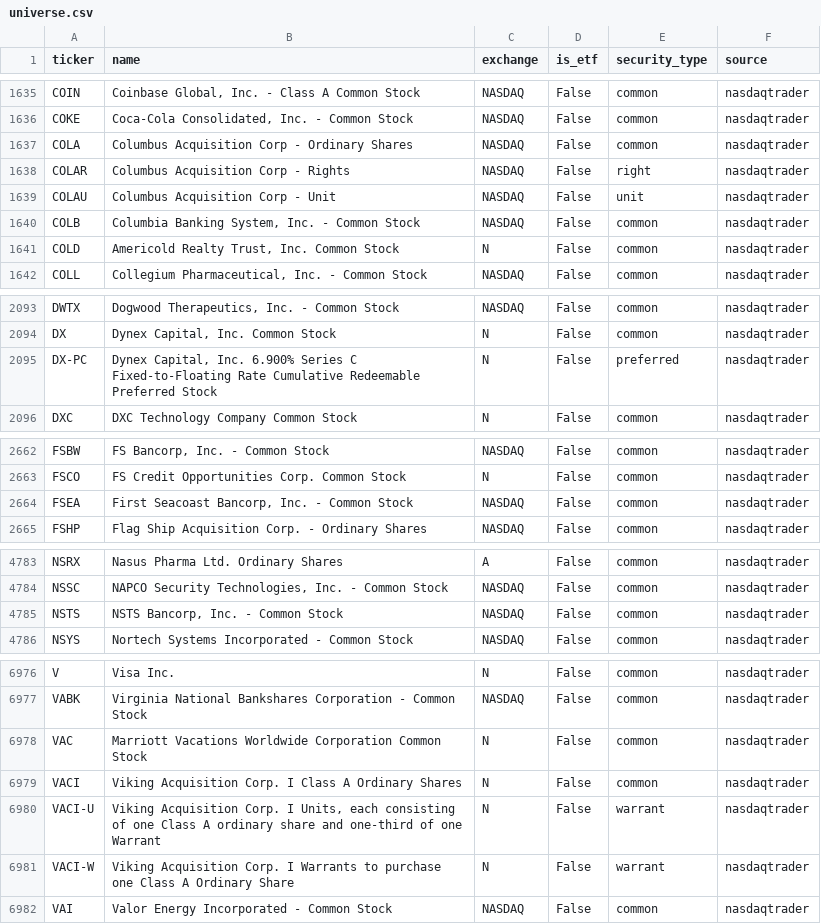
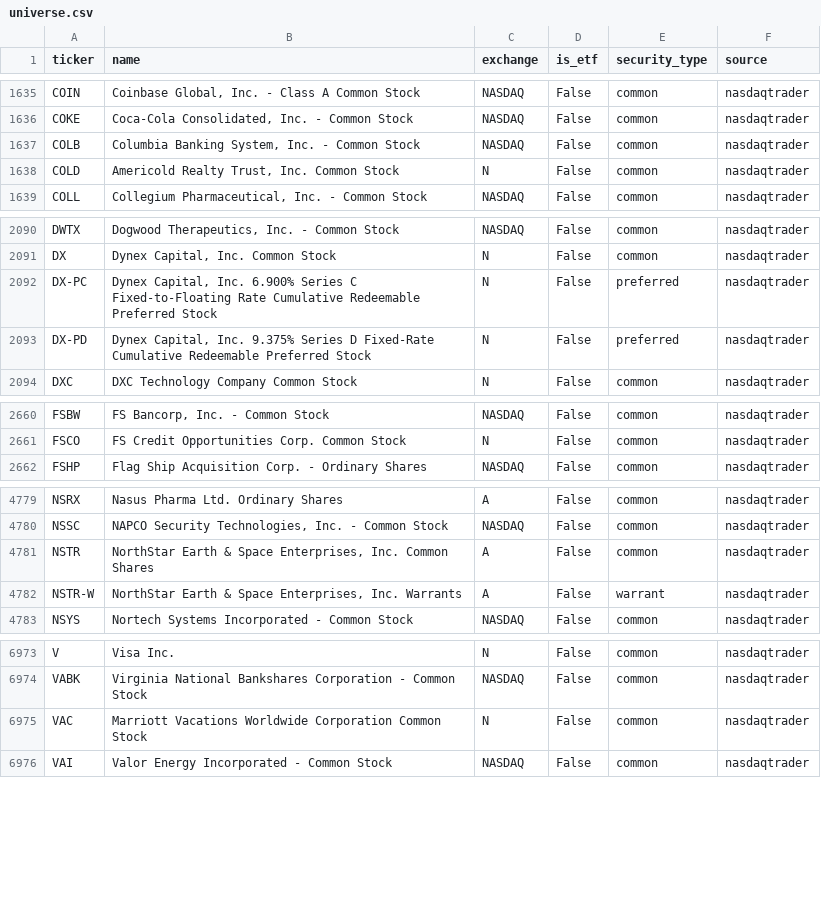
Before and after one commit to weiting1226/stock, a CSV file: data/universe.csv, drawn as a sheet; only a part is shown, gaps mark what is left out; the diff covers the shown part only.

```diff
--- a/data/universe.csv
+++ b/data/universe.csv
@@ -1636,5 +1636,2 @@ COIN,"Coinbase Global, Inc. - Class A Common Stock",NASDAQ,False,common,nasdaqtr
 COKE,"Coca-Cola Consolidated, Inc. - Common Stock",NASDAQ,False,common,nasdaqtrader
-COLA,Columbus Acquisition Corp - Ordinary Shares,NASDAQ,False,common,nasdaqtrader
-COLAR,Columbus Acquisition Corp - Rights,NASDAQ,False,right,nasdaqtrader
-COLAU,Columbus Acquisition Corp - Unit,NASDAQ,False,unit,nasdaqtrader
 COLB,"Columbia Banking System, Inc. - Common Stock",NASDAQ,False,common,nasdaqtrader
@@ -2095,2 +2092,3 @@ DX,"Dynex Capital, Inc. Common Stock",N,False,common,nasdaqtrader
 DX-PC,"Dynex Capital, Inc. 6.900% Series C Fixed-to-Floating Rate Cumulative Redeemable Preferred Stock",N,False,preferred,nasdaqtrader
+DX-PD,"Dynex Capital, Inc. 9.375% Series D Fixed-Rate Cumulative Redeemable Preferred Stock",N,False,preferred,nasdaqtrader
 DXC,DXC Technology Company Common Stock,N,False,common,nasdaqtrader
@@ -2663,3 +2661,2 @@ FSBW,"FS Bancorp, Inc. - Common Stock",NASDAQ,False,common,nasdaqtrader
 FSCO,FS Credit Opportunities Corp. Common Stock,N,False,common,nasdaqtrader
-FSEA,"First Seacoast Bancorp, Inc. - Common Stock",NASDAQ,False,common,nasdaqtrader
 FSHP,Flag Ship Acquisition Corp. - Ordinary Shares,NASDAQ,False,common,nasdaqtrader
@@ -4784,3 +4780,4 @@ NSRX,Nasus Pharma Ltd. Ordinary Shares,A,False,common,nasdaqtrader
 NSSC,"NAPCO Security Technologies, Inc. - Common Stock",NASDAQ,False,common,nasdaqtrader
-NSTS,"NSTS Bancorp, Inc. - Common Stock",NASDAQ,False,common,nasdaqtrader
+NSTR,"NorthStar Earth & Space Enterprises, Inc. Common Shares",A,False,common,nasdaqtrader
+NSTR-W,"NorthStar Earth & Space Enterprises, Inc. Warrants",A,False,warrant,nasdaqtrader
 NSYS,Nortech Systems Incorporated - Common Stock,NASDAQ,False,common,nasdaqtrader
@@ -6978,5 +6975,2 @@ VABK,Virginia National Bankshares Corporation - Common Stock,NASDAQ,False,common
 VAC,Marriott Vacations Worldwide Corporation Common Stock,N,False,common,nasdaqtrader
-VACI,Viking Acquisition Corp. I Class A Ordinary Shares,N,False,common,nasdaqtrader
-VACI-U,"Viking Acquisition Corp. I Units, each consisting of one Class A ordinary share and one-third of one Warrant",N,False,warrant,nasdaqtrader
-VACI-W,Viking Acquisition Corp. I Warrants to purchase one Class A Ordinary Share,N,False,warrant,nasdaqtrader
 VAI,Valor Energy Incorporated - Common Stock,NASDAQ,False,common,nasdaqtrader
```
Also changed, not shown: 1 added row, 2 removed rows and 1 edited cell elsewhere in this file, 6 other files.
